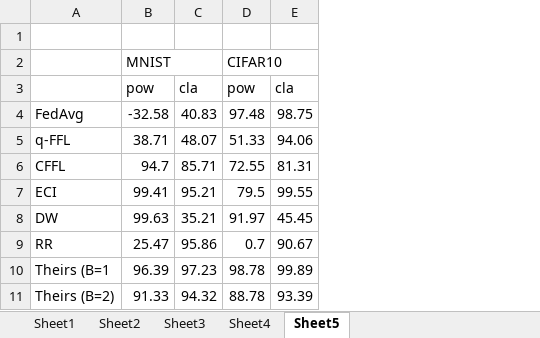
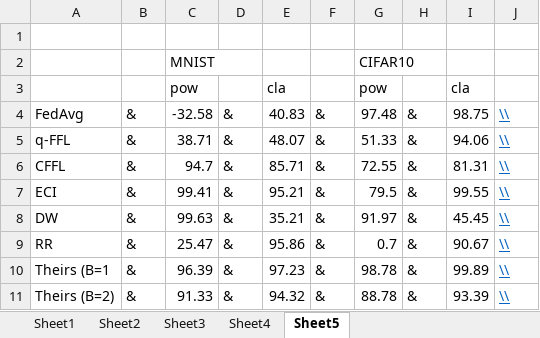
Before and after one commit to mattgorb/iterative_parameter_alignment, an Excel workbook: results.xlsx, sheet Sheet5, drawn as a sheet; values as stored, in another font and other column widths than the file's, no borders; the diff names each change by its address in the sheet, - before the commit and + after, or states it on an @@ line.

```diff
--- a/results.xlsx (sheet Sheet5)
+++ b/results.xlsx (sheet Sheet5)
+column B, rows 4-11: all &
+column D, rows 4-11: all &
+column F, rows 4-11: all &
+column H, rows 4-11: all &
+column J, rows 4-11: all \\
```
Also changed, not shown: 2 other files.
